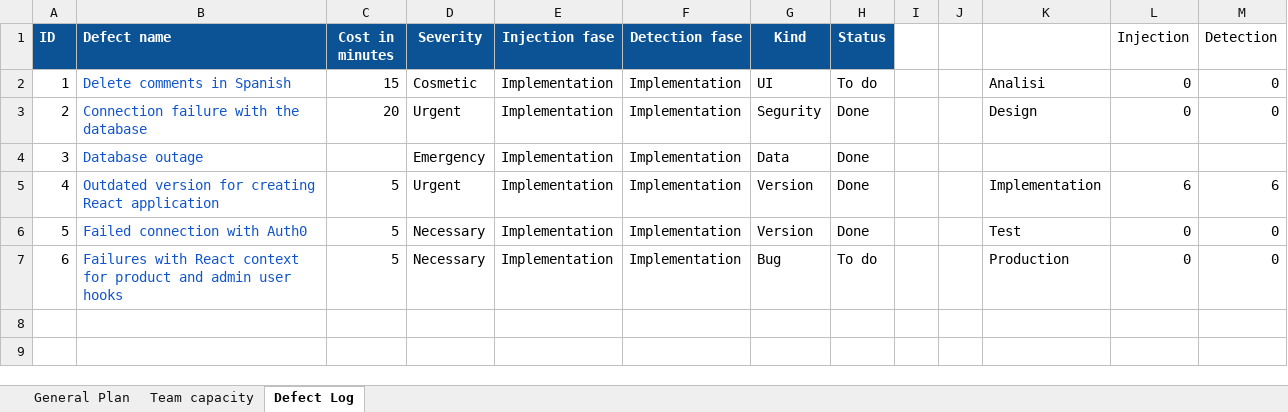
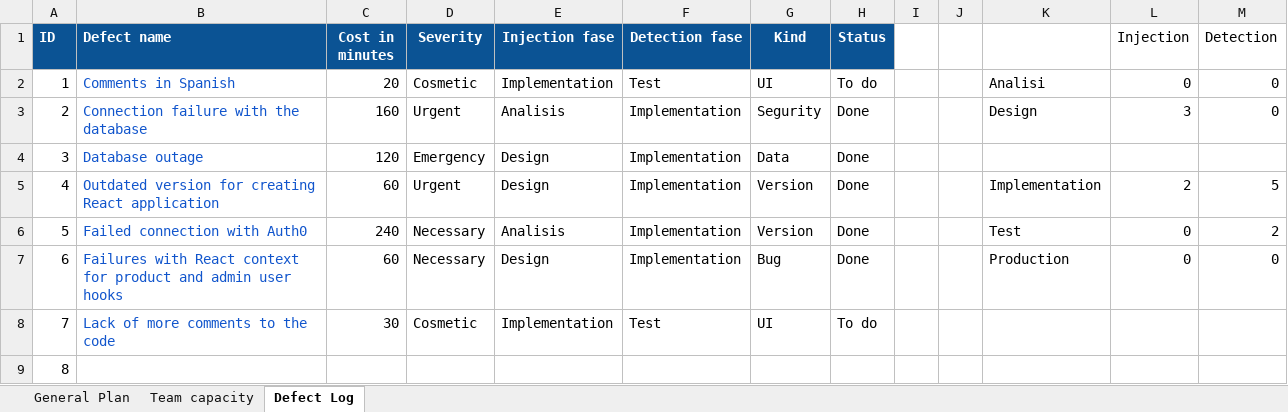
Before and after one commit to Davidguzley/Funkos, an Excel workbook: Documentation/ProjectDocumentation/Work Plan.xlsx, sheet Defect Log, drawn as a sheet; values as stored, in another font and other column widths than the file's, no borders; charts and pictures and conditional formats not drawn; the diff names each change by its address in the sheet, - before the commit and + after, or states it on an @@ line.

```diff
--- a/Documentation/ProjectDocumentation/Work Plan.xlsx (sheet Defect Log)
+++ b/Documentation/ProjectDocumentation/Work Plan.xlsx (sheet Defect Log)
-B2 (Defect name): Delete comments in Spanish
+B2 (Defect name): Comments in Spanish
-C2 (Cost in minutes): 15
+C2 (Cost in minutes): 20
-F2 (Detection fase): Implementation
+F2 (Detection fase): Test
-C3 (Cost in minutes): 20
+C3 (Cost in minutes): 160
-E3 (Injection fase): Implementation
+E3 (Injection fase): Analisis
-L3 (Injection): 0
+L3 (Injection): 3
-C4 (Cost in minutes): (empty)
+C4 (Cost in minutes): 120
-E4:E5 (Injection fase): Implementation
+E4:E5 (Injection fase): Design
-C5 (Cost in minutes): 5
+C5 (Cost in minutes): 60
-L5 (Injection): 6
+L5 (Injection): 2
-M5 (Detection): 6
+M5 (Detection): 5
-C6 (Cost in minutes): 5
+C6 (Cost in minutes): 240
-E6 (Injection fase): Implementation
+E6 (Injection fase): Analisis
-M6 (Detection): 0
+M6 (Detection): 2
-C7 (Cost in minutes): 5
+C7 (Cost in minutes): 60
-E7 (Injection fase): Implementation
+E7 (Injection fase): Design
-H7 (Status): To do
+H7 (Status): Done
+row 8: 7 | Lack of more comments to the code | 30 | Cosmetic | Implementation | Test | UI | To do
+row 9: 8
```
Also changed, not shown: sheet General Plan, sheet Team capacity, formulas that keep their value, charts or pictures, Documentation/ProjectDocumentation/Functional requirements.xlsx, Documentation/Unit Tests/MVP/TestCases.xlsx, 42 other files.
